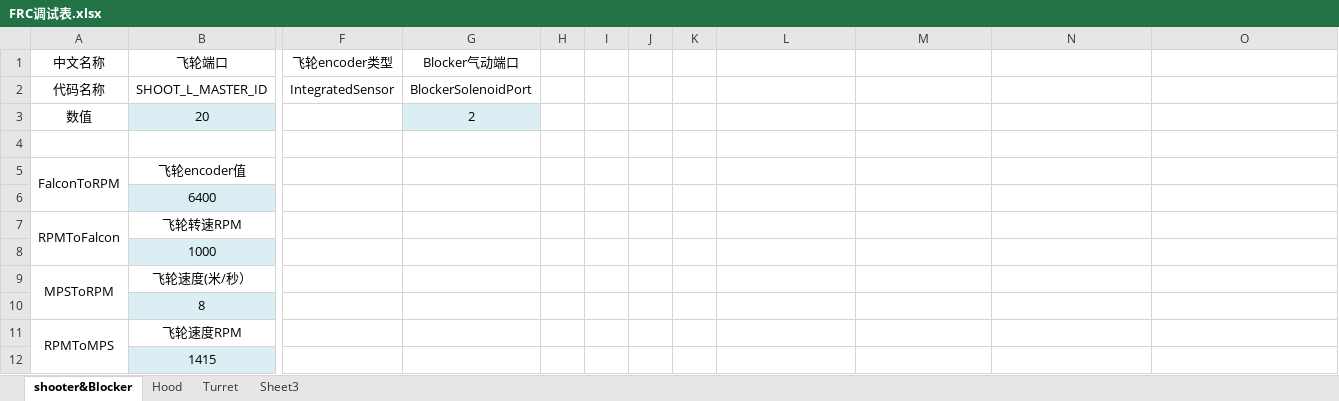
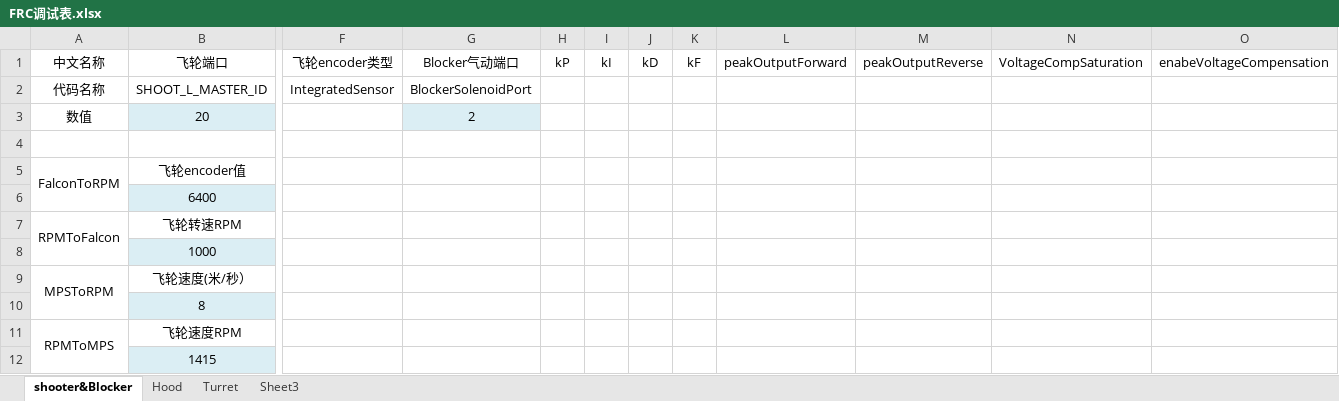
Before and after one commit to Team6940/2022RapidReact, an Excel workbook: FRC调试表.xlsx, sheet shooter&Blocker, drawn as a sheet; only a part is shown, gaps mark what is left out; values as stored, in another font and other column widths than the file's, no borders; the diff names each change by its address in the sheet, - before the commit and + after, or states it on an @@ line.

```diff
--- a/FRC调试表.xlsx (sheet shooter&Blocker)
+++ b/FRC调试表.xlsx (sheet shooter&Blocker)
-H1: (empty)
+H1: kP
-I1: (empty)
+I1: kI
-J1: (empty)
+J1: kD
-K1: (empty)
+K1: kF
-L1: (empty)
+L1: peakOutputForward
-M1: (empty)
+M1: peakOutputReverse
-N1: (empty)
+N1: VoltageCompSaturation
-O1: (empty)
+O1: enabeVoltageCompensation
```
Also changed, not shown: sheet Hood, sheet Turret, 6 other files.
